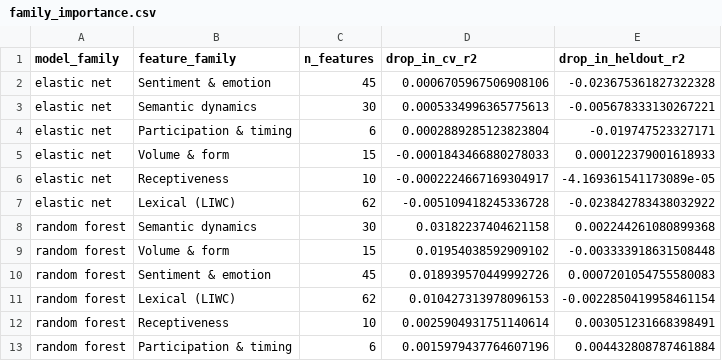
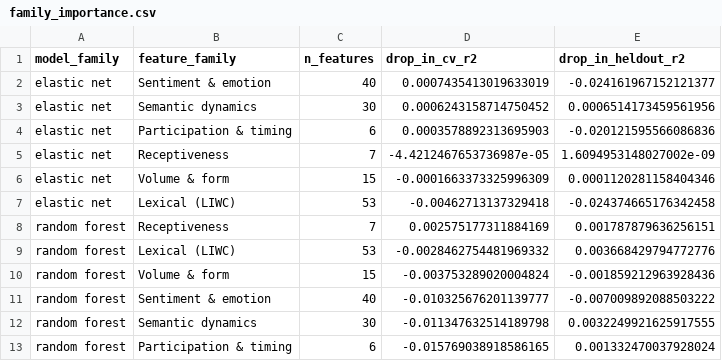
Before and after one commit to Watts-Lab/team-comm-tools-case-study, a CSV file: outputs/tables/family_importance.csv, drawn as a sheet.

```diff
--- a/outputs/tables/family_importance.csv
+++ b/outputs/tables/family_importance.csv
@@ -1,13 +1,13 @@
 model_family,feature_family,n_features,drop_in_cv_r2,drop_in_heldout_r2
-elastic net,Sentiment & emotion,45,0.0006705967506908106,-0.023675361827322328
-elastic net,Semantic dynamics,30,0.0005334996365775613,-0.005678333130267221
-elastic net,Participation & timing,6,0.0002889285123823804,-0.019747523327171
-elastic net,Volume & form,15,-0.0001843466880278033,0.000122379001618933
-elastic net,Receptiveness,10,-0.0002224667169304917,-4.169361541173089e-05
-elastic net,Lexical (LIWC),62,-0.005109418245336728,-0.023842783438032922
-random forest,Semantic dynamics,30,0.03182237404621158,0.002244261080899368
-random forest,Volume & form,15,0.01954038592909102,-0.003333918631508448
-random forest,Sentiment & emotion,45,0.018939570449992726,0.0007201054755580083
-random forest,Lexical (LIWC),62,0.010427313978096153,-0.0022850419958461154
-random forest,Receptiveness,10,0.0025904931751140614,0.003051231668398491
-random forest,Participation & timing,6,0.0015979437764607196,0.004432808787461884
+elastic net,Sentiment & emotion,40,0.0007435413019633019,-0.024161967152121377
+elastic net,Semantic dynamics,30,0.0006243158714750452,0.0006514173459561956
+elastic net,Participation & timing,6,0.0003578892313695903,-0.020121595566086836
+elastic net,Receptiveness,7,-4.4212467653736987e-05,1.6094953148027002e-09
+elastic net,Volume & form,15,-0.0001663373325996309,0.0001120281158404346
+elastic net,Lexical (LIWC),53,-0.00462713137329418,-0.024374665176342458
+random forest,Receptiveness,7,0.002575177311884169,0.001787879636256151
+random forest,Lexical (LIWC),53,-0.0028462754481969332,0.003668429794772776
+random forest,Volume & form,15,-0.003753289020004824,-0.001859212963928436
+random forest,Sentiment & emotion,40,-0.010325676201139777,-0.007009892088503222
+random forest,Semantic dynamics,30,-0.011347632514189798,0.0032249921625917555
+random forest,Participation & timing,6,-0.015769038918586165,0.001332470037928024
```
Also changed, not shown: outputs/tables/family_importance_opening.csv, outputs/tables/feature_manifest.csv, 39 other files.
